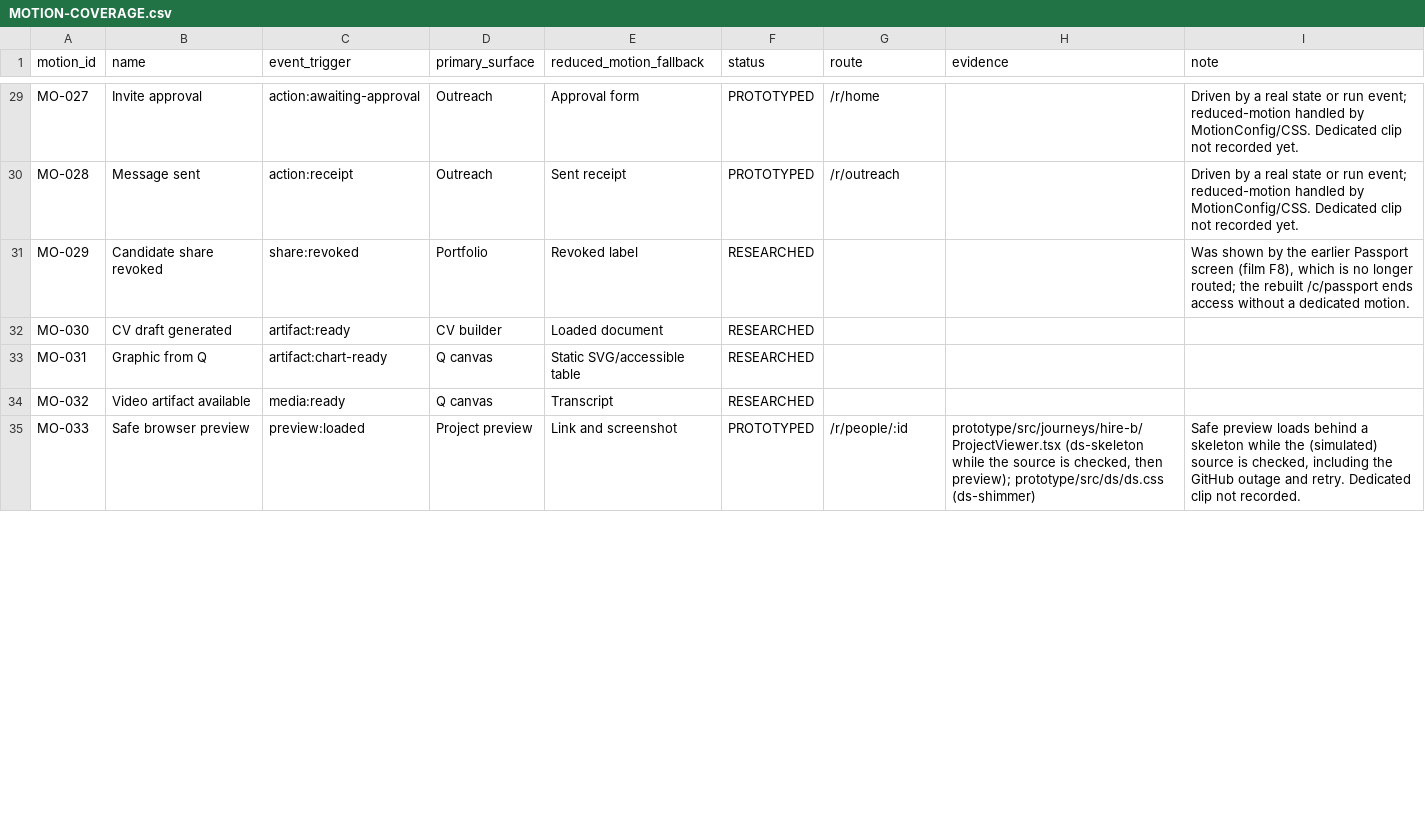
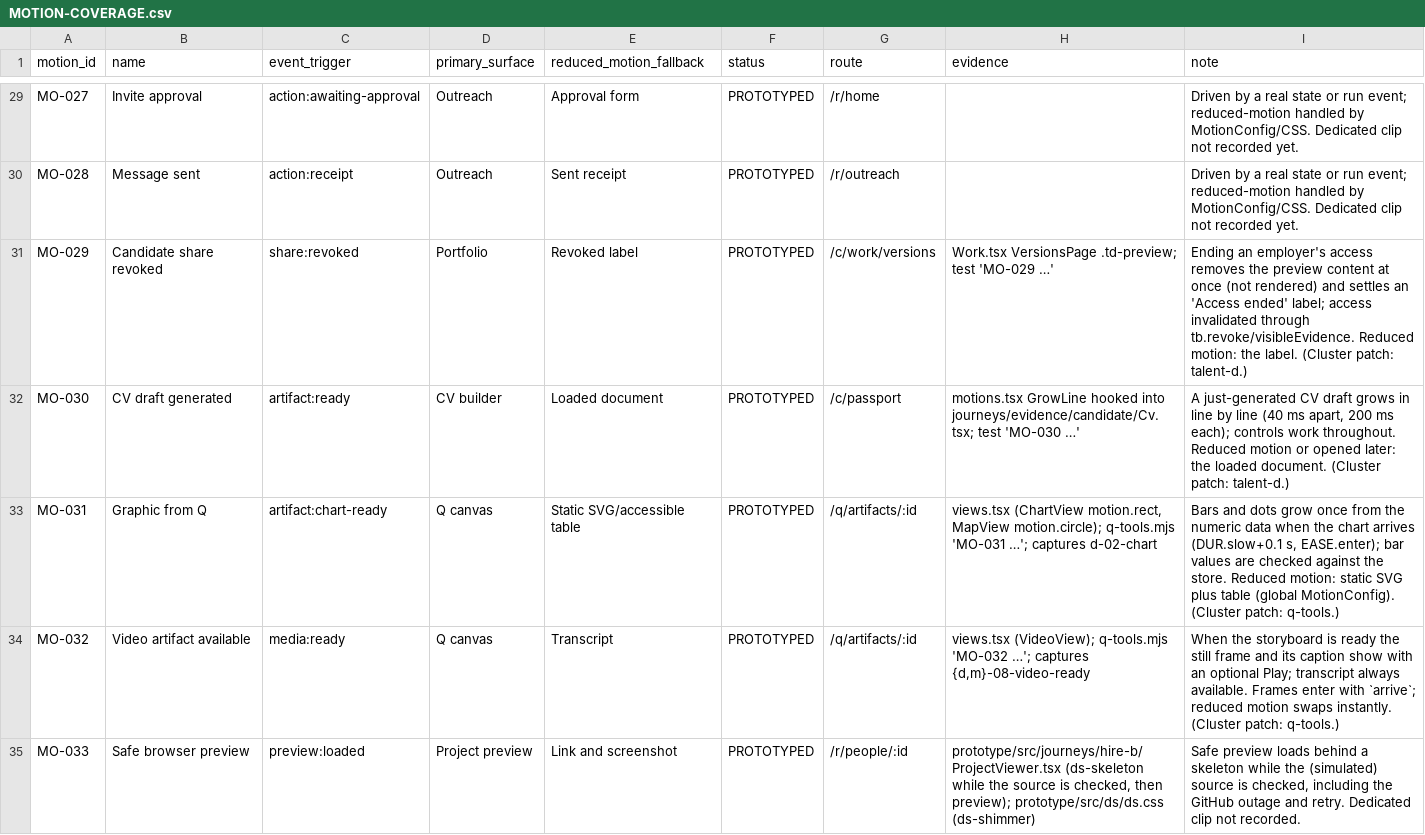
Before and after one commit to neo1415/neo, a CSV file: talent-q-design/motion/MOTION-COVERAGE.csv, drawn as a sheet; only a part is shown, gaps mark what is left out; the diff covers the shown part only.

```diff
--- a/talent-q-design/motion/MOTION-COVERAGE.csv
+++ b/talent-q-design/motion/MOTION-COVERAGE.csv
@@ -34,6 +34,6 @@ MO-027,Invite approval,action:awaiting-approval,Outreach,Approval form,PROTOTYPE
 MO-028,Message sent,action:receipt,Outreach,Sent receipt,PROTOTYPED,/r/outreach,,Driven by a real state or run event; reduced-motion handled by MotionConfig/CSS. Dedicated clip not recorded yet.
-MO-029,Candidate share revoked,share:revoked,Portfolio,Revoked label,RESEARCHED,,,"Was shown by the earlier Passport screen (film F8), which is no longer routed; the rebuilt /c/passport ends access without a dedicated motion."
-MO-030,CV draft generated,artifact:ready,CV builder,Loaded document,RESEARCHED,,,
-MO-031,Graphic from Q,artifact:chart-ready,Q canvas,Static SVG/accessible table,RESEARCHED,,,
-MO-032,Video artifact available,media:ready,Q canvas,Transcript,RESEARCHED,,,
+MO-029,Candidate share revoked,share:revoked,Portfolio,Revoked label,PROTOTYPED,/c/work/versions,Work.tsx VersionsPage .td-preview; test 'MO-029 …',Ending an employer's access removes the preview content at once (not rendered) and settles an 'Access ended' label; access invalidated through tb.revoke/visibleEvidence. Reduced motion: the label. (Cluster patch: talent-d.)
+MO-030,CV draft generated,artifact:ready,CV builder,Loaded document,PROTOTYPED,/c/passport,motions.tsx GrowLine hooked into journeys/evidence/candidate/Cv.tsx; test 'MO-030 …',"A just-generated CV draft grows in line by line (40 ms apart, 200 ms each); controls work throughout. Reduced motion or opened later: the loaded document. (Cluster patch: talent-d.)"
+MO-031,Graphic from Q,artifact:chart-ready,Q canvas,Static SVG/accessible table,PROTOTYPED,/q/artifacts/:id,"views.tsx (ChartView motion.rect, MapView motion.circle); q-tools.mjs 'MO-031 …'; captures d-02-chart","Bars and dots grow once from the numeric data when the chart arrives (DUR.slow+0.1 s, EASE.enter); bar values are checked against the store. Reduced motion: static SVG plus table (global MotionConfig). (Cluster patch: q-tools.)"
+MO-032,Video artifact available,media:ready,Q canvas,Transcript,PROTOTYPED,/q/artifacts/:id,"views.tsx (VideoView); q-tools.mjs 'MO-032 …'; captures {d,m}-08-video-ready",When the storyboard is ready the still frame and its caption show with an optional Play; transcript always available. Frames enter with `arrive`; reduced motion swaps instantly. (Cluster patch: q-tools.)
 MO-033,Safe browser preview,preview:loaded,Project preview,Link and screenshot,PROTOTYPED,/r/people/:id,"prototype/src/journeys/hire-b/ProjectViewer.tsx (ds-skeleton while the source is checked, then preview); prototype/src/ds/ds.css (ds-shimmer)","Safe preview loads behind a skeleton while the (simulated) source is checked, including the GitHub outage and retry. Dedicated clip not recorded."
```
Also changed, not shown: 40 edited cells elsewhere in this file, talent-q-design/research/VISION-COVERAGE.csv, 4 other files.
